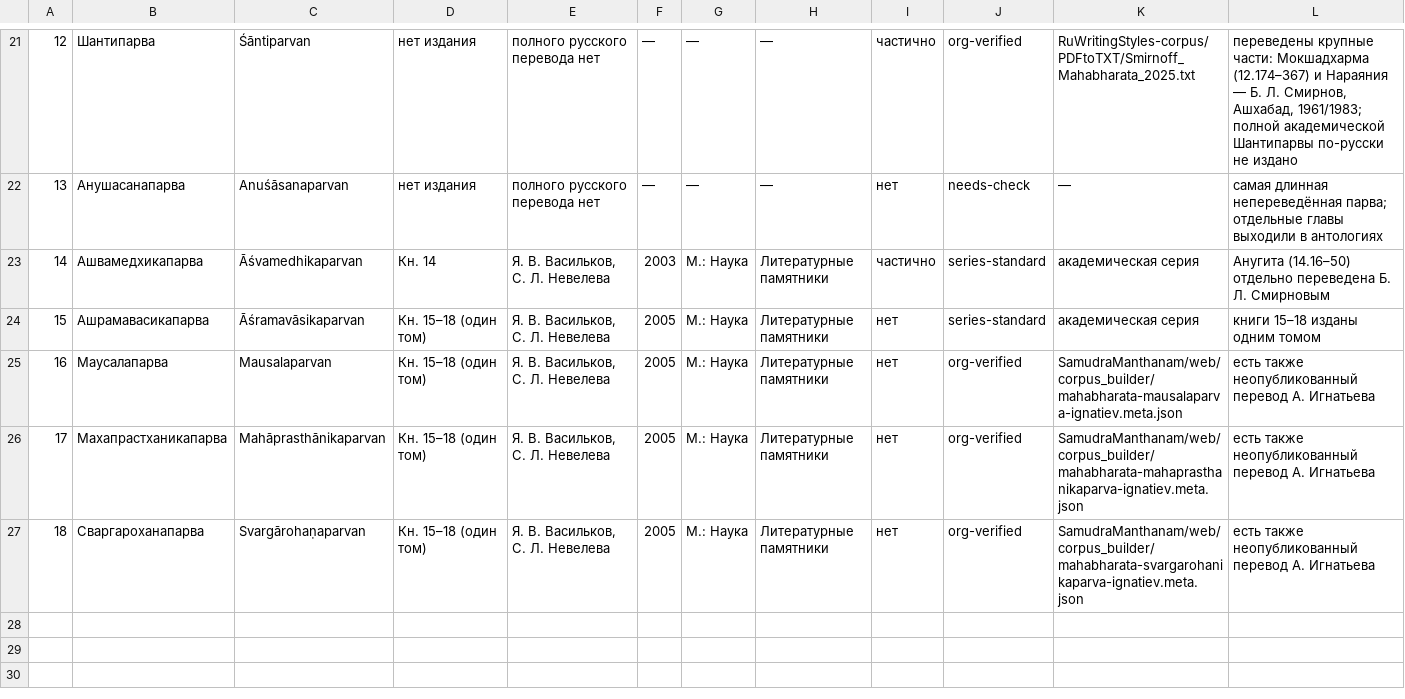
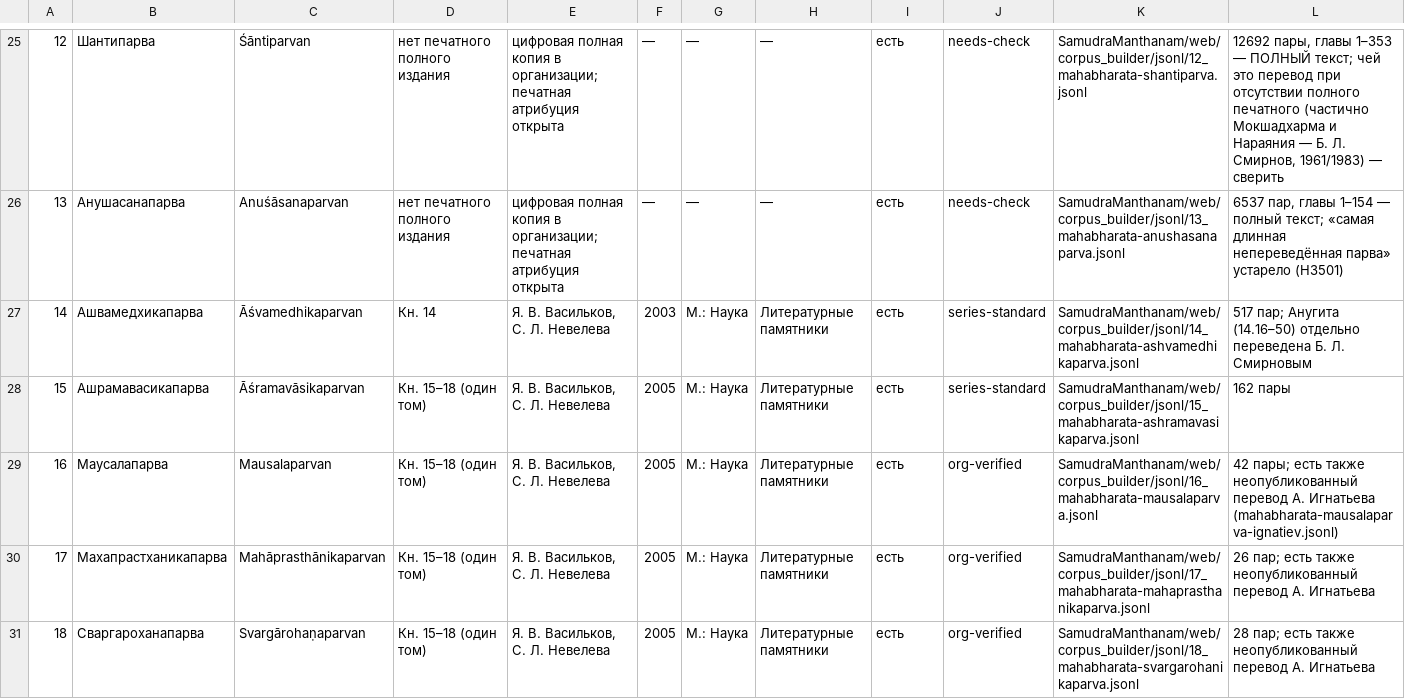
Before and after one commit to gasyoun/SanskritLexicography, a TSV file: RussianTranslation/data/mbh_russian_editions.tsv, drawn as a sheet; only a part is shown, gaps mark what is left out; addresses are those after the commit; the diff covers the shown part only; the diff names each change by its address in the sheet, - before the commit and + after, or states it on an @@ line.

```diff
--- a/RussianTranslation/data/mbh_russian_editions.tsv
+++ b/RussianTranslation/data/mbh_russian_editions.tsv
-D25:D26: нет издания
+D25:D26: нет печатного полного издания
-E25:E26: полного русского перевода нет
+E25:E26: цифровая полная копия в организации; печатная атрибуция открыта
-I25: частично
+I25: есть
-J25: org-verified
+J25: needs-check
-K25: RuWritingStyles-corpus/PDFtoTXT/Smirnoff_Mahabharata_2025.txt
+K25: SamudraManthanam/web/corpus_builder/jsonl/12_mahabharata-shantiparva.jsonl
-L25: переведены крупные части: Мокшадхарма (12.174–367) и Нараяния — Б. Л. Смирнов, Ашхабад, 1961/1983; полной академической Шантипарвы по-русски не издано
+L25: 12692 пары, главы 1–353 — ПОЛНЫЙ текст; чей это перевод при отсутствии полного печатного (частично Мокшадхарма и Нараяния — Б. Л. Смирнов, 1961/1983) — сверить
-I26: нет
+I26: есть
-K26: —
+K26: SamudraManthanam/web/corpus_builder/jsonl/13_mahabharata-anushasanaparva.jsonl
-L26: самая длинная непереведённая парва; отдельные главы выходили в антологиях
+L26: 6537 пар, главы 1–154 — полный текст; «самая длинная непереведённая парва» устарело (H3501)
-I27: частично
+I27: есть
-K27: академическая серия
+K27: SamudraManthanam/web/corpus_builder/jsonl/14_mahabharata-ashvamedhikaparva.jsonl
-L27: Анугита (14.16–50)…
+L27: 517 пар; Анугита (14.16–50)…
-I28:I31: нет
+I28:I31: есть
-K28: академическая серия
+K28: SamudraManthanam/web/corpus_builder/jsonl/15_mahabharata-ashramavasikaparva.jsonl
-L28: книги 15–18 изданы одним томом
+L28: 162 пары
-K29: SamudraManthanam/web/corpus_builder/mahabharata-mausalaparva-ignatiev.meta.json
+K29: SamudraManthanam/web/corpus_builder/jsonl/16_mahabharata-mausalaparva.jsonl
-L29: есть также неопубликованный перевод А. Игнатьева
+L29: 42 пары; есть также неопубликованный перевод А. Игнатьева (mahabharata-mausalaparva-ignatiev.jsonl)
-K30: SamudraManthanam/web/corpus_builder/mahabharata-mahaprasthanikaparva-ignatiev.meta.json
+K30: SamudraManthanam/web/corpus_builder/jsonl/17_mahabharata-mahaprasthanikaparva.jsonl
-L30: есть также…
+L30: 26 пар; есть также…
-K31: SamudraManthanam/web/corpus_builder/mahabharata-svargarohanikaparva-ignatiev.meta.json
+K31: SamudraManthanam/web/corpus_builder/jsonl/18_mahabharata-svargarohanikaparva.jsonl
-L31: есть также…
+L31: 28 пар; есть также…
```
Also changed, not shown: 4 added rows and 34 edited cells elsewhere in this file, 11 other files.
